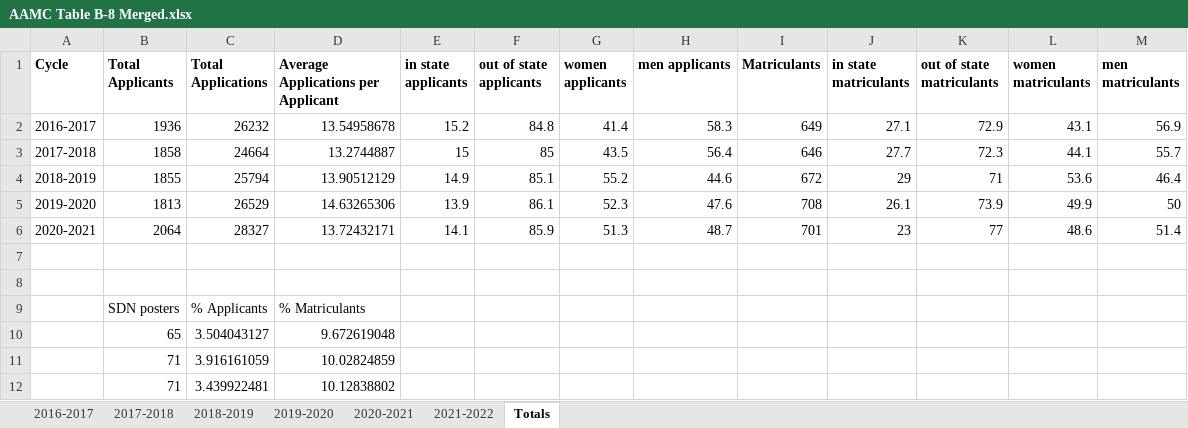
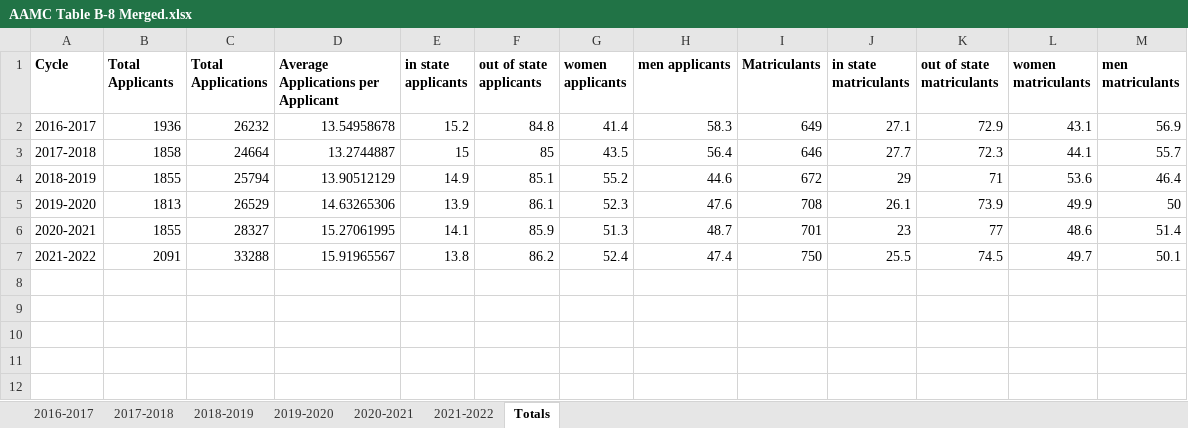
Before and after one commit to toofastdan117/SDN_Physician_Scientist_Analysis, an Excel workbook: B8 Tables/AAMC Table B-8 Merged.xlsx, sheet Totals, drawn as a sheet; values as stored, in another font and other column widths than the file's, no borders; removed rows and columns are numbered as before the commit, all else as after; the diff names each change by its address in the sheet, - before the commit and + after, or states it on an @@ line.

```diff
--- a/B8 Tables/AAMC Table B-8 Merged.xlsx (sheet Totals)
+++ b/B8 Tables/AAMC Table B-8 Merged.xlsx (sheet Totals)
-B6 (Total Applicants): 2064
+B6 (Total Applicants): 1855
-D6: 13.72432171
+D6: 15.27061995
-row 7: (empty)
+row 7: 2021-2022 | 2091 | 33288 | 15.91965567 | 13.8 | 86.2 | 52.4 | 47.4 | 750 | 25.5 | 74.5 | 49.7 | 50.1
-row 8: (empty)
-row 9:  | SDN posters | % Applicants | % Matriculants
-row 10:  | 65 | 3.504043127 | 9.672619048
-row 11:  | 71 | 3.916161059 | 10.02824859
-row 12:  | 71 | 3.439922481 | 10.12838802
```
Also changed, not shown: sheet 2021-2022, sheet 2016-2017, sheet 2017-2018, sheet 2018-2019, sheet 2019-2020, fencer data/fencer_cycle_info.xlsx, 6 other files.
